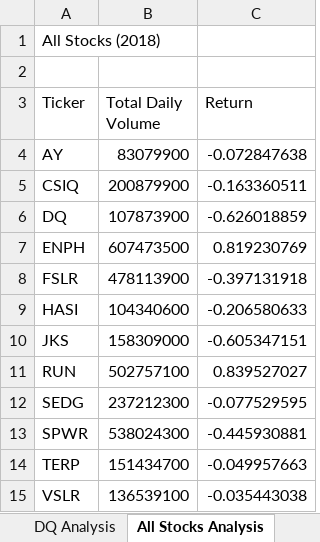
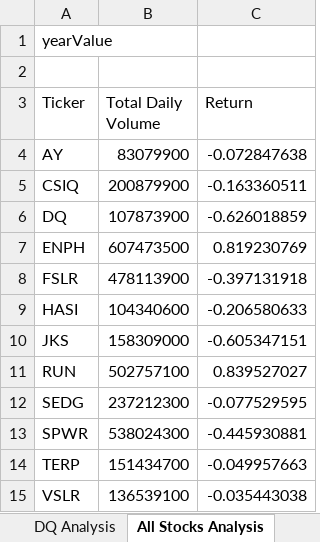
Before and after one commit to carlymagiera/stock-analysis, an Excel workbook: green_stocks.xlsm, sheet All Stocks Analysis, drawn as a sheet; values as stored, in another font and other column widths than the file's, no borders; charts and pictures not drawn; the diff names each change by its address in the sheet, - before the commit and + after, or states it on an @@ line.

```diff
--- a/green_stocks.xlsm (sheet All Stocks Analysis)
+++ b/green_stocks.xlsm (sheet All Stocks Analysis)
-A1 (Ticker): All Stocks (2018)
+A1 (Ticker): yearValue
```
Also changed, not shown: charts or pictures.
